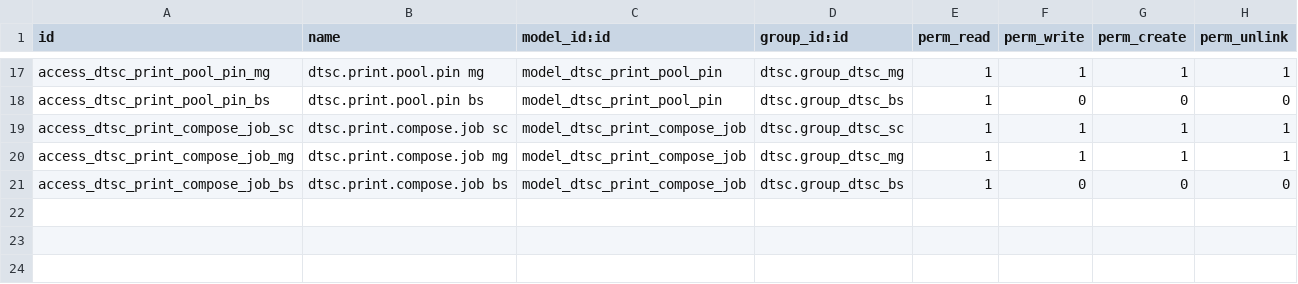
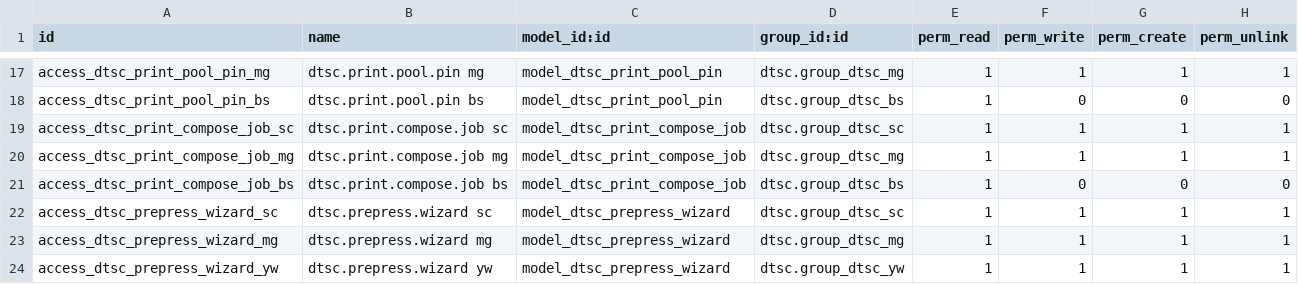
Before and after one commit to gitwbr/odoo_server, a CSV file: custom-addons/dtsc_print_nesting/security/ir.model.access.csv, drawn as a sheet; only a part is shown, gaps mark what is left out; the diff names each change by its address in the sheet, - before the commit and + after, or states it on an @@ line.

```diff
--- a/custom-addons/dtsc_print_nesting/security/ir.model.access.csv
+++ b/custom-addons/dtsc_print_nesting/security/ir.model.access.csv
+row 22: access_dtsc_prepress_wizard_sc | dtsc.prepress.wizard sc | model_dtsc_prepress_wizard | dtsc.group_dtsc_sc | 1 | 1 | 1 | 1
+row 23: access_dtsc_prepress_wizard_mg | dtsc.prepress.wizard mg | model_dtsc_prepress_wizard | dtsc.group_dtsc_mg | 1 | 1 | 1 | 1
+row 24: access_dtsc_prepress_wizard_yw | dtsc.prepress.wizard yw | model_dtsc_prepress_wizard | dtsc.group_dtsc_yw | 1 | 1 | 1 | 1
```
Also changed, not shown: custom-addons/dtsc/security/ir.model.access.csv, 41 other files.
